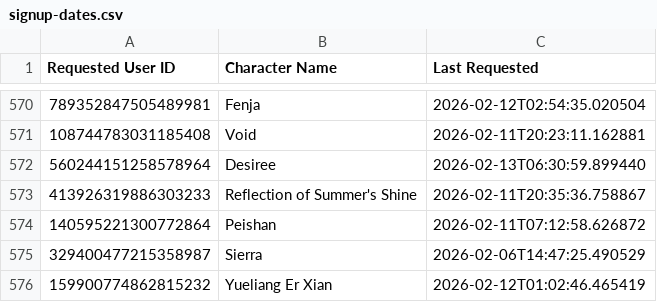
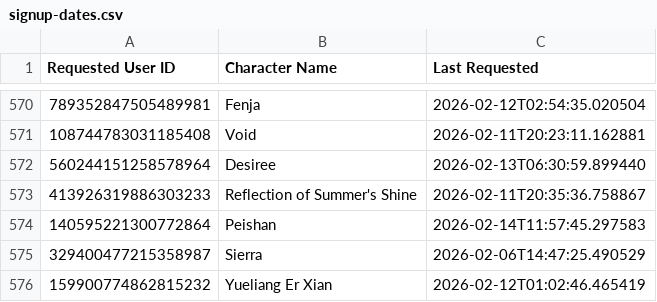
Before and after one commit to jrlol3/Megu-CSV-JSON-Storage, a CSV file: profile/signup-dates.csv, drawn as a sheet; only a part is shown, gaps mark what is left out.

Commit message:
Update profile/signup-dates.csv

```diff
--- a/profile/signup-dates.csv
+++ b/profile/signup-dates.csv
@@ -573,3 +573,3 @@ Requested User ID,Character Name,Last Requested
 413926319886303233,Reflection of Summer's Shine,2026-02-11T20:35:36.758867
-140595221300772864,Peishan,2026-02-11T07:12:58.626872
+140595221300772864,Peishan,2026-02-14T11:57:45.297583
 329400477215358987,Sierra,2026-02-06T14:47:25.490529
```
